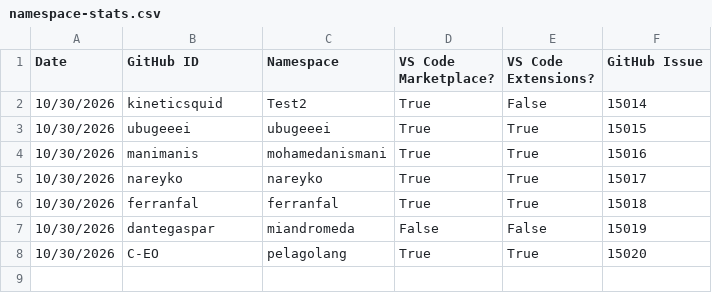
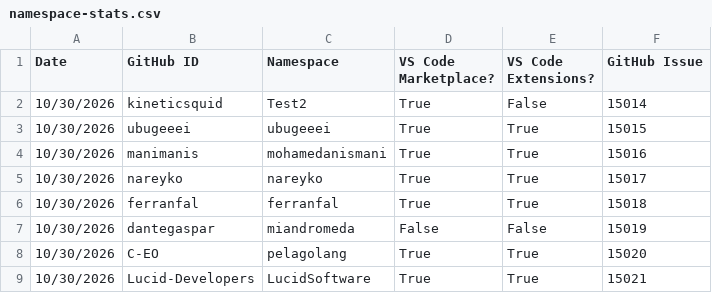
Before and after one commit to EclipseFdn/open-vsx.org, a CSV file: namespace-stats/namespace-stats.csv, drawn as a sheet; the diff names each change by its address in the sheet, - before the commit and + after, or states it on an @@ line.

```diff
--- a/namespace-stats/namespace-stats.csv
+++ b/namespace-stats/namespace-stats.csv
+row 9: 10/30/2026 | Lucid-Developers | LucidSoftware | True | True | 15021
```
